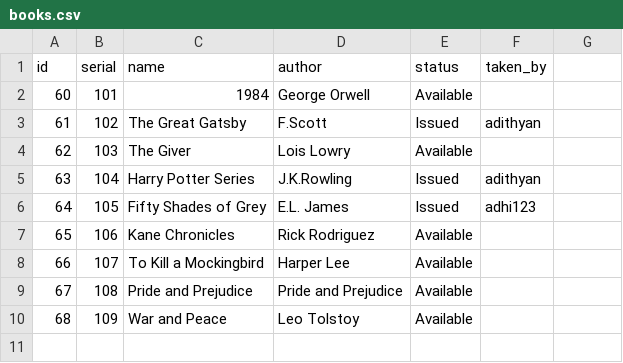
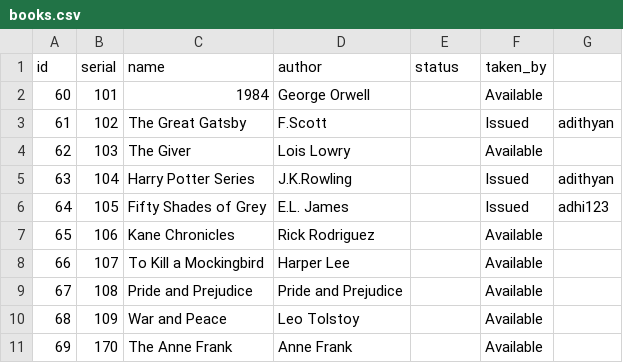
Before and after one commit to adithyansunil/Library_Management_System, a CSV file: books.csv, drawn as a sheet.

Commit message:
🔄 Backup books.csv from SQLite

```diff
--- a/books.csv
+++ b/books.csv
@@ -1,10 +1,11 @@
 id,serial,name,author,status,taken_by
-60,101,1984,George Orwell,Available,
-61,102,The Great Gatsby,F.Scott,Issued,adithyan
-62,103,The Giver,Lois Lowry,Available,
-63,104,Harry Potter Series,J.K.Rowling,Issued,adithyan
-64,105,Fifty Shades of Grey,E.L. James,Issued,adhi123
-65,106,Kane Chronicles ,Rick Rodriguez ,Available,
-66,107,To Kill a Mockingbird,Harper Lee,Available,
-67,108,Pride and Prejudice,Pride and Prejudice,Available,
-68,109,War and Peace,Leo Tolstoy,Available,
+60,101,1984,George Orwell,,Available,
+61,102,The Great Gatsby,F.Scott,,Issued,adithyan
+62,103,The Giver,Lois Lowry,,Available,
+63,104,Harry Potter Series,J.K.Rowling,,Issued,adithyan
+64,105,Fifty Shades of Grey,E.L. James,,Issued,adhi123
+65,106,Kane Chronicles ,Rick Rodriguez ,,Available,
+66,107,To Kill a Mockingbird,Harper Lee,,Available,
+67,108,Pride and Prejudice,Pride and Prejudice,,Available,
+68,109,War and Peace,Leo Tolstoy,,Available,
+69,170,The Anne Frank ,Anne Frank ,,Available,
```
